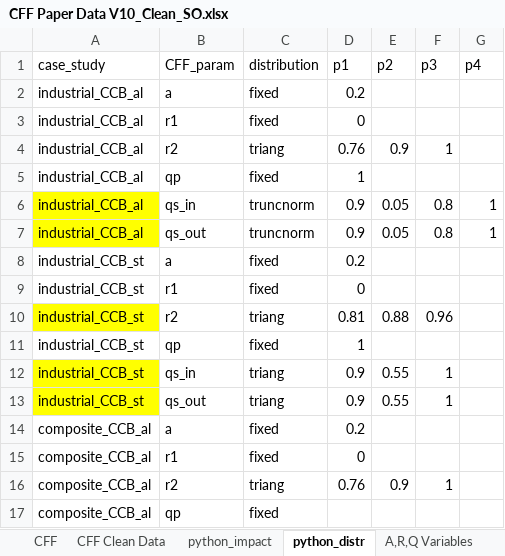
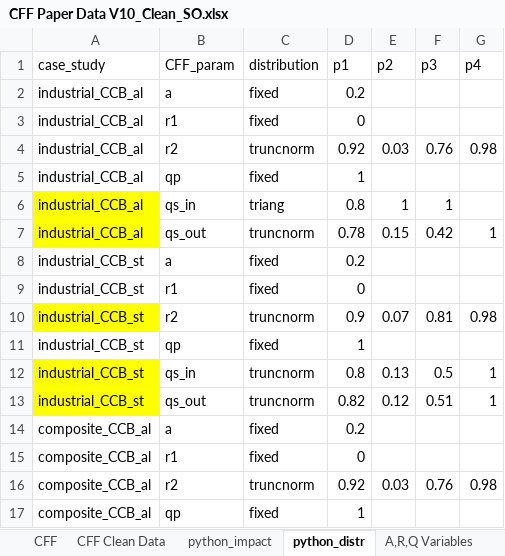
Before and after one commit to suzanaostojic/cff-research, an Excel workbook: data/CFF Paper Data V10_Clean_SO.xlsx, sheet python_distr, drawn as a sheet; only a part is shown; values as stored, in another font and other column widths than the file's, no borders; the diff covers the shown part only; the diff names each change by its address in the sheet, - before the commit and + after, or states it on an @@ line.

```diff
--- a/data/CFF Paper Data V10_Clean_SO.xlsx (sheet python_distr)
+++ b/data/CFF Paper Data V10_Clean_SO.xlsx (sheet python_distr)
-C4 (distribution): triang
+C4 (distribution): truncnorm
-D4 (p1): 0.76
+D4 (p1): 0.92
-E4 (p2): 0.9
+E4 (p2): 0.03
-F4 (p3): 1
+F4 (p3): 0.76
-G4 (p4): (empty)
+G4 (p4): 0.98
-C6 (distribution): truncnorm
+C6 (distribution): triang
-D6 (p1): 0.9
+D6 (p1): 0.8
-E6 (p2): 0.05
+E6 (p2): 1
-F6 (p3): 0.8
+F6 (p3): 1
-G6 (p4): 1
+G6 (p4): (empty)
-D7 (p1): 0.9
+D7 (p1): 0.78
-E7 (p2): 0.05
+E7 (p2): 0.15
-F7 (p3): 0.8
+F7 (p3): 0.42
-C10 (distribution): triang
+C10 (distribution): truncnorm
-D10 (p1): 0.81
+D10 (p1): 0.9
-E10 (p2): 0.88
+E10 (p2): 0.07
-F10 (p3): 0.96
+F10 (p3): 0.81
-G10 (p4): (empty)
+G10 (p4): 0.98
-C12:C13 (distribution): triang
+C12:C13 (distribution): truncnorm
-D12 (p1): 0.9
+D12 (p1): 0.8
-E12 (p2): 0.55
+E12 (p2): 0.13
-F12 (p3): 1
+F12 (p3): 0.5
-G12:G13 (p4): (empty)
+G12:G13 (p4): 1
-D13 (p1): 0.9
+D13 (p1): 0.82
-E13 (p2): 0.55
+E13 (p2): 0.12
-F13 (p3): 1
+F13 (p3): 0.51
-C16 (distribution): triang
+C16 (distribution): truncnorm
-D16 (p1): 0.76
+D16 (p1): 0.92
-E16 (p2): 0.9
+E16 (p2): 0.03
-F16 (p3): 1
+F16 (p3): 0.76
-G16 (p4): (empty)
+G16 (p4): 0.98
-D17 (p1): (empty)
+D17 (p1): 1
```
Also changed, not shown: 2 added rows, 2 removed rows, 57 edited cells and cell formats elsewhere in this sheet, sheet CFF Clean Data, sheet Case Study 2, sheet Case Study 1, formulas that keep their value, 1 other file.
